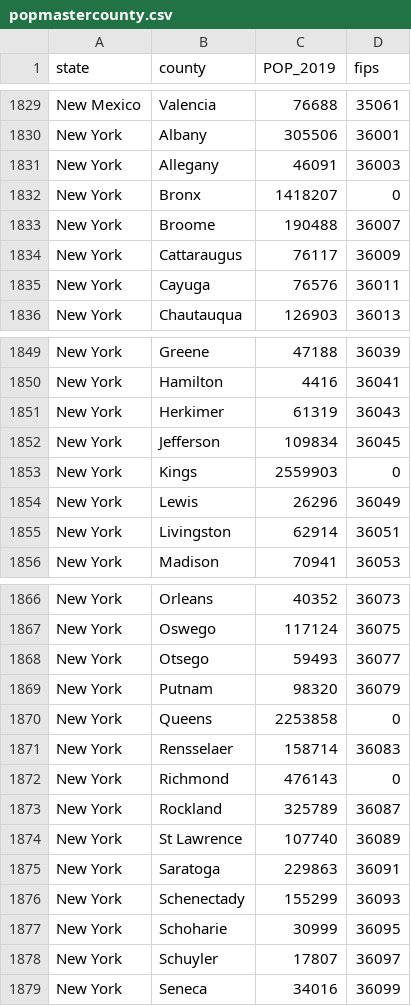
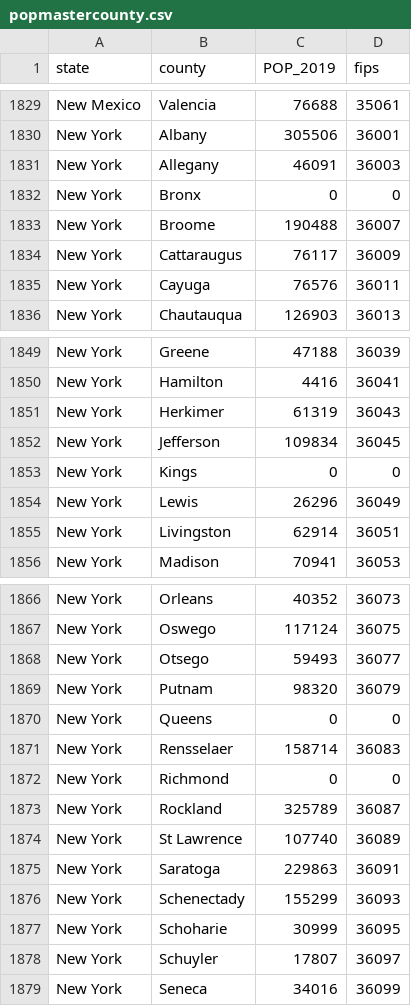
Before and after one commit to DavidAWest/COVID_data, a CSV file: popmastercounty.csv, drawn as a sheet; only a part is shown, gaps mark what is left out.

Commit message:
Add files via upload
Made population of Kings, Queens, Bronx and Richmond counties in NY 0 as they are included in the New York City total population.

```diff
--- a/popmastercounty.csv
+++ b/popmastercounty.csv
@@ -1831,3 +1831,3 @@ New York,Albany,305506,36001
 New York,Allegany,46091,36003
-New York,Bronx,1418207,0
+New York,Bronx,0,0
 New York,Broome,190488,36007
@@ -1852,3 +1852,3 @@ New York,Herkimer,61319,36043
 New York,Jefferson,109834,36045
-New York,Kings,2559903,0
+New York,Kings,0,0
 New York,Lewis,26296,36049
@@ -1869,5 +1869,5 @@ New York,Otsego,59493,36077
 New York,Putnam,98320,36079
-New York,Queens,2253858,0
+New York,Queens,0,0
 New York,Rensselaer,158714,36083
-New York,Richmond,476143,0
+New York,Richmond,0,0
 New York,Rockland,325789,36087
```
